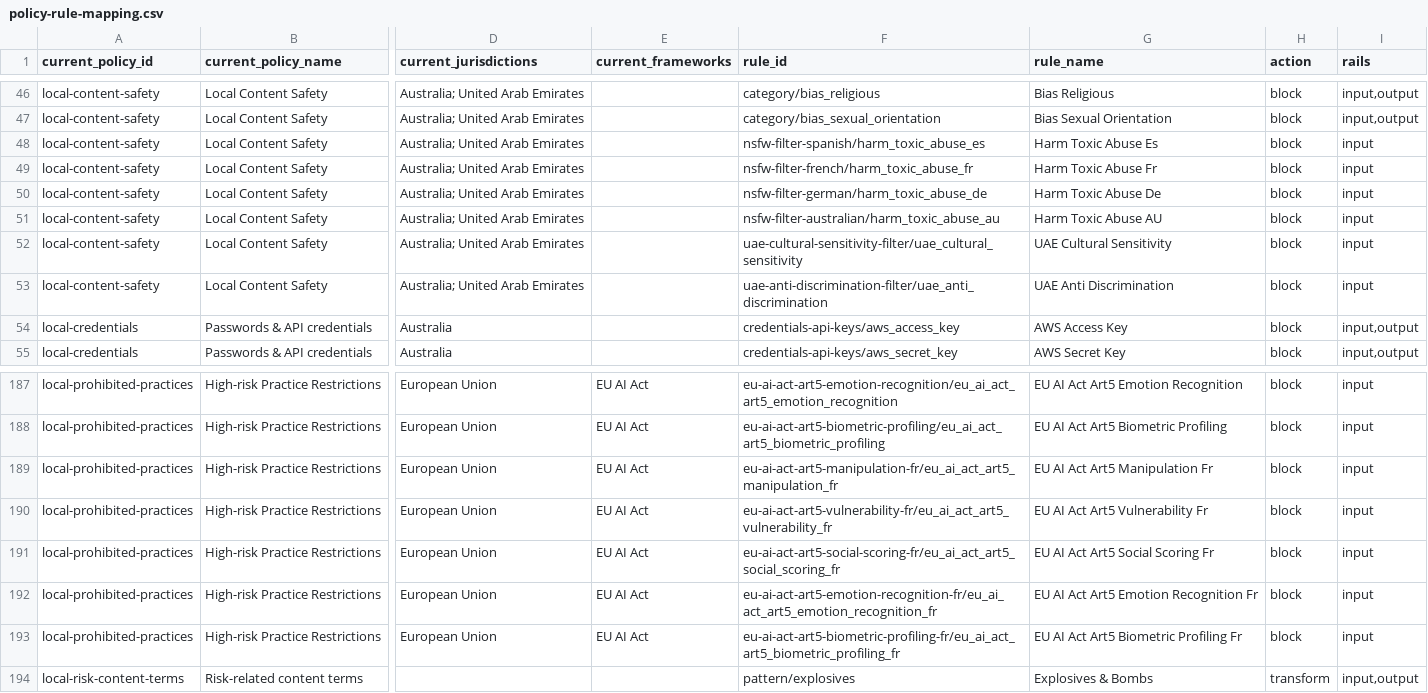
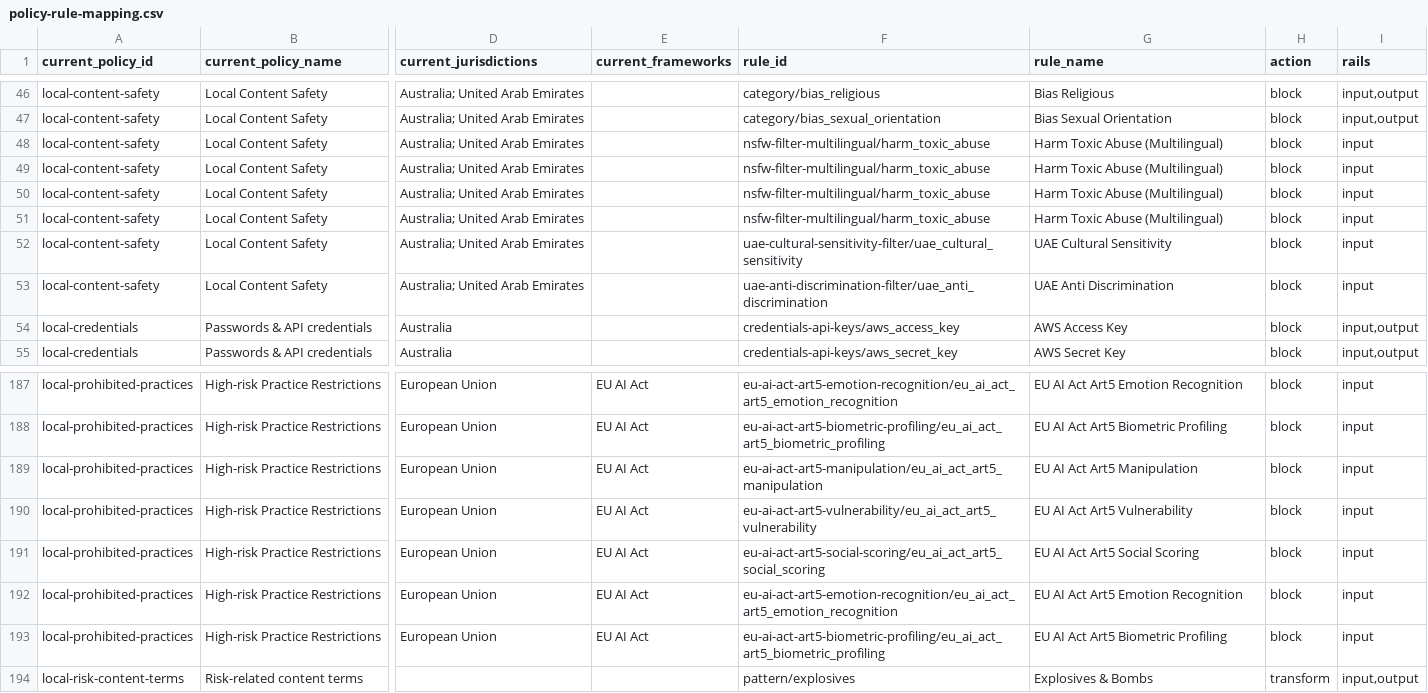
Before and after one commit to tasklattice/tasklattice-guard, a CSV file: docs/policy-rule-mapping.csv, drawn as a sheet; only a part is shown, gaps mark what is left out; the diff names each change by its address in the sheet, - before the commit and + after, or states it on an @@ line.

Commit message:
feat(policy-library): inherit target discovery tags
Aggregate framework and jurisdiction tags from the source Policies when
building target Policies. Refresh target assets and mapping rows after the
locale Rule merges, and verify the Library facets in API and UI tests.

```diff
--- a/docs/policy-rule-mapping.csv
+++ b/docs/policy-rule-mapping.csv
-F48 (rule_id): nsfw-filter-spanish/harm_toxic_abuse_es
+F48 (rule_id): nsfw-filter-multilingual/harm_toxic_abuse
-G48 (rule_name): Harm Toxic Abuse Es
+G48 (rule_name): Harm Toxic Abuse (Multilingual)
-F49 (rule_id): nsfw-filter-french/harm_toxic_abuse_fr
+F49 (rule_id): nsfw-filter-multilingual/harm_toxic_abuse
-G49 (rule_name): Harm Toxic Abuse Fr
+G49 (rule_name): Harm Toxic Abuse (Multilingual)
-F50 (rule_id): nsfw-filter-german/harm_toxic_abuse_de
+F50 (rule_id): nsfw-filter-multilingual/harm_toxic_abuse
-G50 (rule_name): Harm Toxic Abuse De
+G50 (rule_name): Harm Toxic Abuse (Multilingual)
-F51 (rule_id): nsfw-filter-australian/harm_toxic_abuse_au
+F51 (rule_id): nsfw-filter-multilingual/harm_toxic_abuse
-G51 (rule_name): Harm Toxic Abuse AU
+G51 (rule_name): Harm Toxic Abuse (Multilingual)
-F189 (rule_id): eu-ai-act-art5-manipulation-fr/eu_ai_act_art5_manipulation_fr
+F189 (rule_id): eu-ai-act-art5-manipulation/eu_ai_act_art5_manipulation
-G189 (rule_name): EU AI Act Art5 Manipulation Fr
+G189 (rule_name): EU AI Act Art5 Manipulation
-F190 (rule_id): eu-ai-act-art5-vulnerability-fr/eu_ai_act_art5_vulnerability_fr
+F190 (rule_id): eu-ai-act-art5-vulnerability/eu_ai_act_art5_vulnerability
-G190 (rule_name): EU AI Act Art5 Vulnerability Fr
+G190 (rule_name): EU AI Act Art5 Vulnerability
-F191 (rule_id): eu-ai-act-art5-social-scoring-fr/eu_ai_act_art5_social_scoring_fr
+F191 (rule_id): eu-ai-act-art5-social-scoring/eu_ai_act_art5_social_scoring
-G191 (rule_name): EU AI Act Art5 Social Scoring Fr
+G191 (rule_name): EU AI Act Art5 Social Scoring
-F192 (rule_id): eu-ai-act-art5-emotion-recognition-fr/eu_ai_act_art5_emotion_recognition_fr
+F192 (rule_id): eu-ai-act-art5-emotion-recognition/eu_ai_act_art5_emotion_recognition
-G192 (rule_name): EU AI Act Art5 Emotion Recognition Fr
+G192 (rule_name): EU AI Act Art5 Emotion Recognition
-F193 (rule_id): eu-ai-act-art5-biometric-profiling-fr/eu_ai_act_art5_biometric_profiling_fr
+F193 (rule_id): eu-ai-act-art5-biometric-profiling/eu_ai_act_art5_biometric_profiling
-G193 (rule_name): EU AI Act Art5 Biometric Profiling Fr
+G193 (rule_name): EU AI Act Art5 Biometric Profiling
```
Also changed, not shown: 21 other files.
